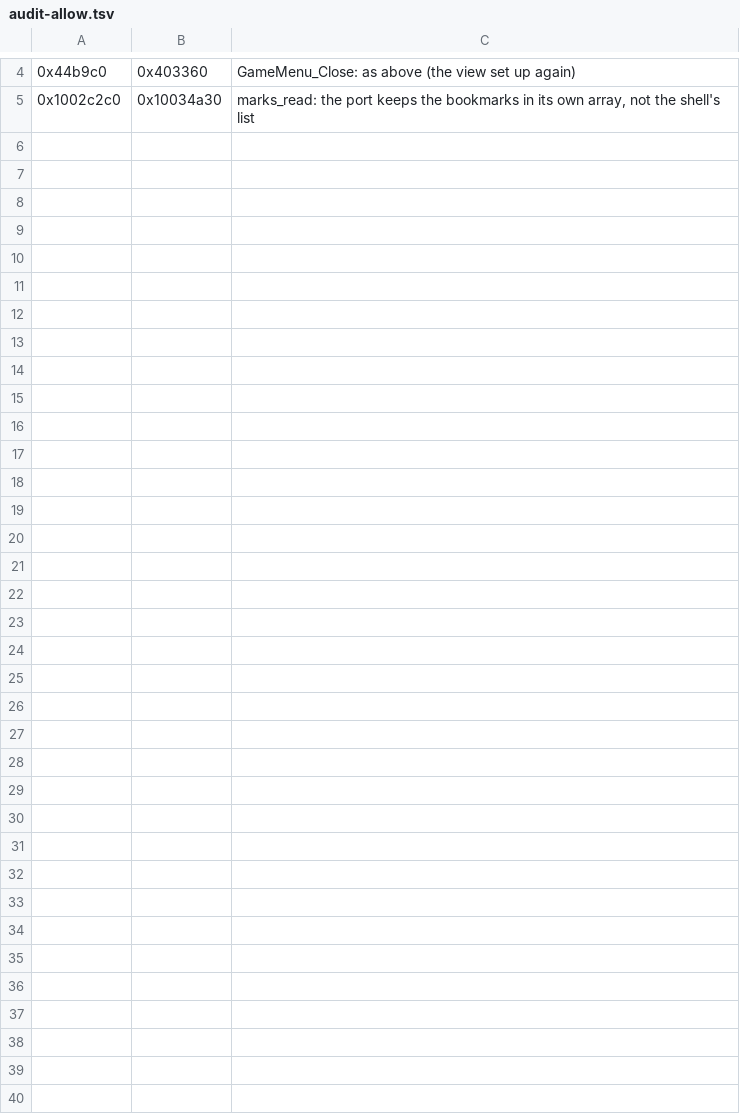
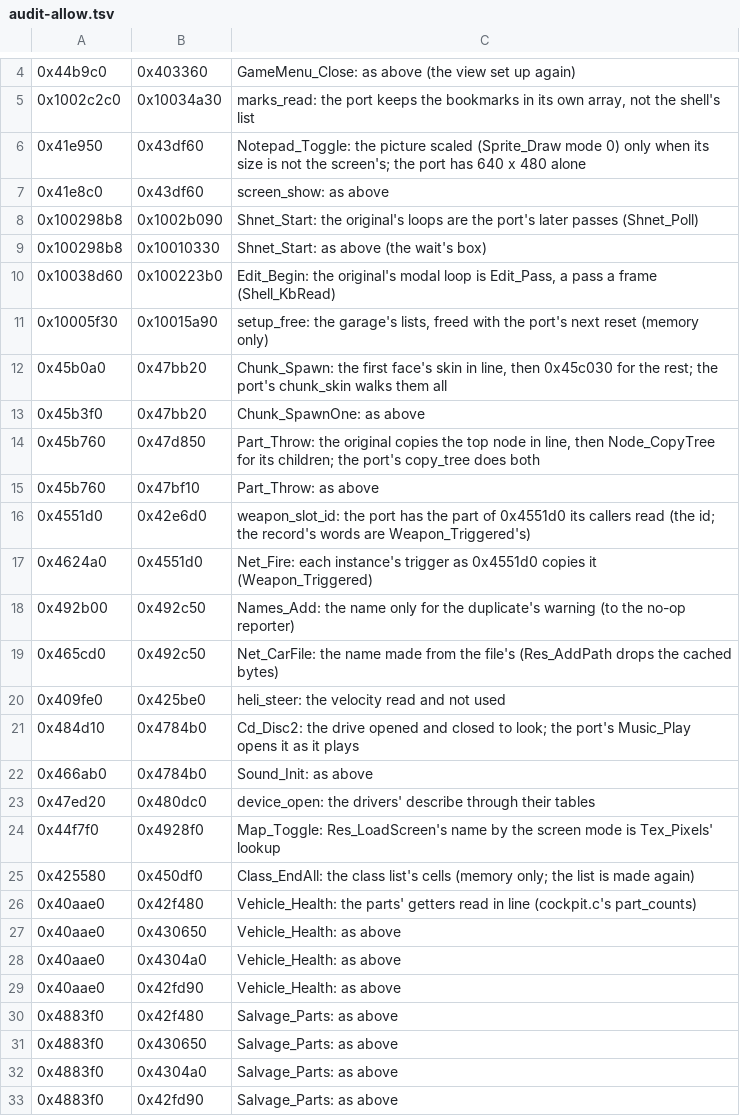
Before and after one commit to emdzej/openi76, a TSV file: tools/audit-allow.tsv, drawn as a sheet; only a part is shown, gaps mark what is left out; the diff names each change by its address in the sheet, - before the commit and + after, or states it on an @@ line.

```diff
--- a/tools/audit-allow.tsv
+++ b/tools/audit-allow.tsv
+row 6: 0x41e950 | 0x43df60 | Notepad_Toggle: the picture scaled (Sprite_Draw mode 0) only when its size is not the screen's; the port has 640 x 480 alone
+row 7: 0x41e8c0 | 0x43df60 | screen_show: as above
+row 8: 0x100298b8 | 0x1002b090 | Shnet_Start: the original's loops are the port's later passes (Shnet_Poll)
+row 9: 0x100298b8 | 0x10010330 | Shnet_Start: as above (the wait's box)
+row 10: 0x10038d60 | 0x100223b0 | Edit_Begin: the original's modal loop is Edit_Pass, a pass a frame (Shell_KbRead)
+row 11: 0x10005f30 | 0x10015a90 | setup_free: the garage's lists, freed with the port's next reset (memory only)
+row 12: 0x45b0a0 | 0x47bb20 | Chunk_Spawn: the first face's skin in line, then 0x45c030 for the rest; the port's chunk_skin walks them all
+row 13: 0x45b3f0 | 0x47bb20 | Chunk_SpawnOne: as above
+row 14: 0x45b760 | 0x47d850 | Part_Throw: the original copies the top node in line, then Node_CopyTree for its children; the port's copy_tree does both
+row 15: 0x45b760 | 0x47bf10 | Part_Throw: as above
+row 16: 0x4551d0 | 0x42e6d0 | weapon_slot_id: the port has the part of 0x4551d0 its callers read (the id; the record's words are Weapon_Triggered's)
+row 17: 0x4624a0 | 0x4551d0 | Net_Fire: each instance's trigger as 0x4551d0 copies it (Weapon_Triggered)
+row 18: 0x492b00 | 0x492c50 | Names_Add: the name only for the duplicate's warning (to the no-op reporter)
+row 19: 0x465cd0 | 0x492c50 | Net_CarFile: the name made from the file's (Res_AddPath drops the cached bytes)
+row 20: 0x409fe0 | 0x425be0 | heli_steer: the velocity read and not used
+row 21: 0x484d10 | 0x4784b0 | Cd_Disc2: the drive opened and closed to look; the port's Music_Play opens it as it plays
+row 22: 0x466ab0 | 0x4784b0 | Sound_Init: as above
+row 23: 0x47ed20 | 0x480dc0 | device_open: the drivers' describe through their tables
+row 24: 0x44f7f0 | 0x4928f0 | Map_Toggle: Res_LoadScreen's name by the screen mode is Tex_Pixels' lookup
+row 25: 0x425580 | 0x450df0 | Class_EndAll: the class list's cells (memory only; the list is made again)
+row 26: 0x40aae0 | 0x42f480 | Vehicle_Health: the parts' getters read in line (cockpit.c's part_counts)
+row 27: 0x40aae0 | 0x430650 | Vehicle_Health: as above
+row 28: 0x40aae0 | 0x4304a0 | Vehicle_Health: as above
+row 29: 0x40aae0 | 0x42fd90 | Vehicle_Health: as above
+row 30: 0x4883f0 | 0x42f480 | Salvage_Parts: as above
+row 31: 0x4883f0 | 0x430650 | Salvage_Parts: as above
+row 32: 0x4883f0 | 0x4304a0 | Salvage_Parts: as above
+row 33: 0x4883f0 | 0x42fd90 | Salvage_Parts: as above
```
Also changed, not shown: 4 other files.
